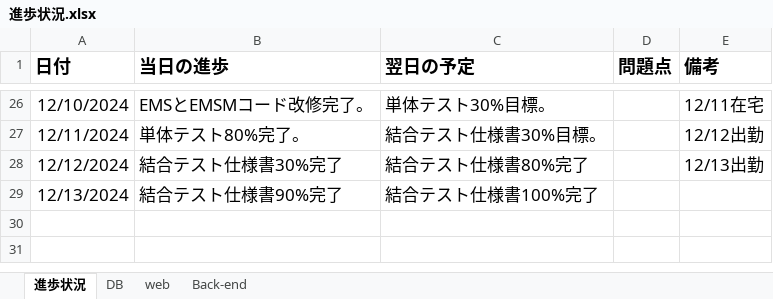
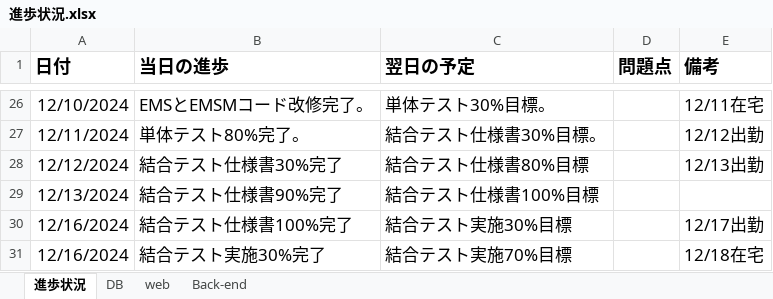
Before and after one commit to softtechSoft/emsm, an Excel workbook: DOC/教育/個人/楊/進歩状況.xlsx, sheet 進歩状況, drawn as a sheet; only a part is shown, gaps mark what is left out; values as stored, in another font and other column widths than the file's, no borders; table styles not drawn; the diff names each change by its address in the sheet, - before the commit and + after, or states it on an @@ line.

```diff
--- a/DOC/教育/個人/楊/進歩状況.xlsx (sheet 進歩状況)
+++ b/DOC/教育/個人/楊/進歩状況.xlsx (sheet 進歩状況)
-C28 (翌日の予定): 結合テスト仕様書80%完了
+C28 (翌日の予定): 結合テスト仕様書80%目標
-C29 (翌日の予定): 結合テスト仕様書100%完了
+C29 (翌日の予定): 結合テスト仕様書100%目標
+row 30: 12/16/2024 | 結合テスト仕様書100%完了 | 結合テスト実施30%目標 |  | 12/17出勤
+row 31: 12/16/2024 | 結合テスト実施30%完了 | 結合テスト実施70%目標 |  | 12/18在宅
```
Also changed, not shown: DOC/結合テスト/EMSM_結合試験項目仕様書_年末調整.xlsx.
